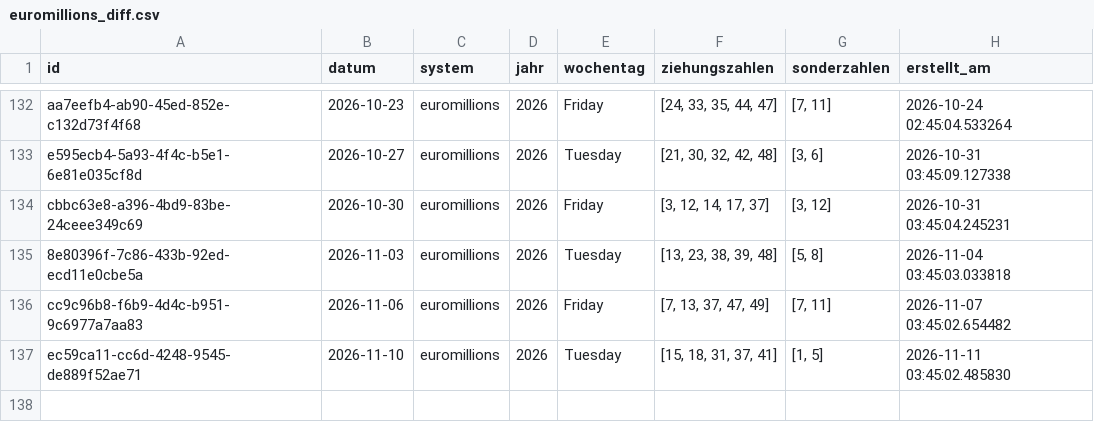
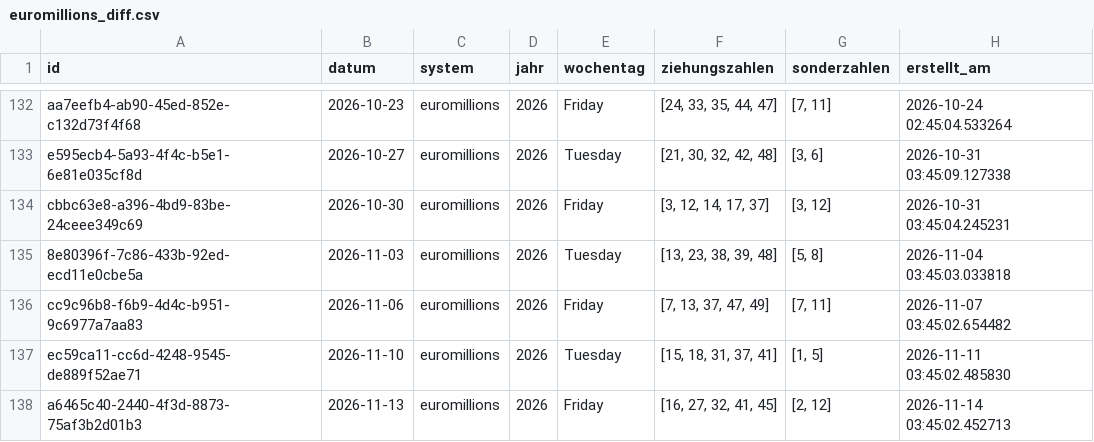
Before and after one commit to braamane/lotto, a CSV file: euromillions_diff.csv, drawn as a sheet; only a part is shown, gaps mark what is left out.

Commit message:
📤 Auto-Upload: neue Ziehungen für euromillions

```diff
--- a/euromillions_diff.csv
+++ b/euromillions_diff.csv
@@ -137 +137,2 @@ cc9c96b8-f6b9-4d4c-b951-9c6977a7aa83,2026-11-06,euromillions,2026,Friday,"[7, 13
 ec59ca11-cc6d-4248-9545-de889f52ae71,2026-11-10,euromillions,2026,Tuesday,"[15, 18, 31, 37, 41]","[1, 5]",2026-11-11 03:45:02.485830
+a6465c40-2440-4f3d-8873-75af3b2d01b3,2026-11-13,euromillions,2026,Friday,"[16, 27, 32, 41, 45]","[2, 12]",2026-11-14 03:45:02.452713
```
